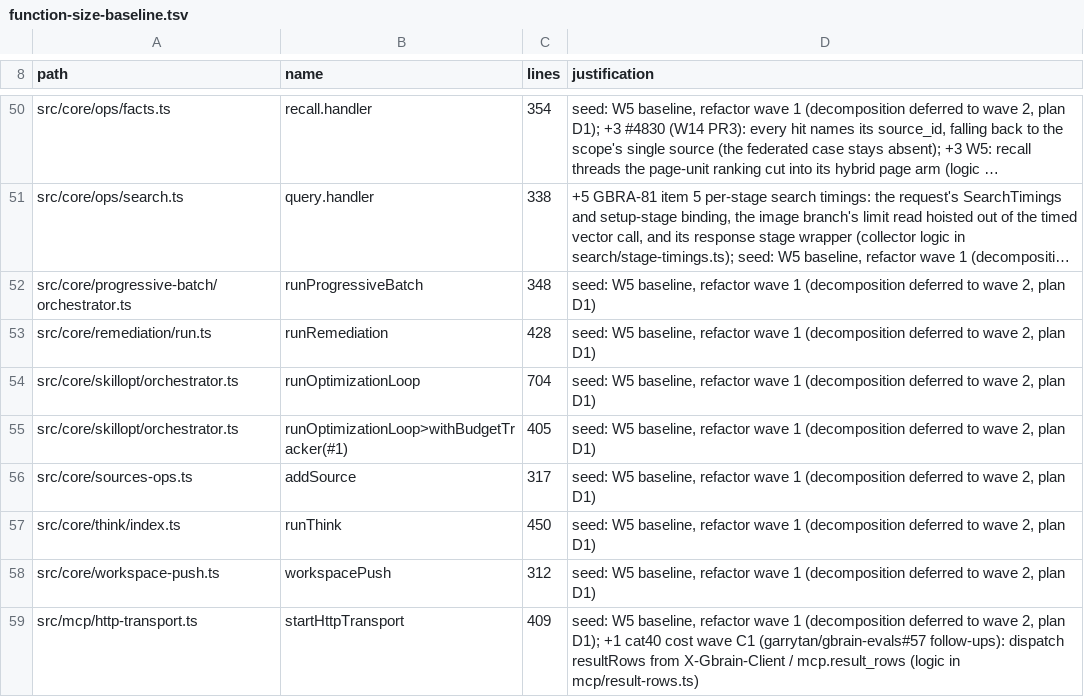
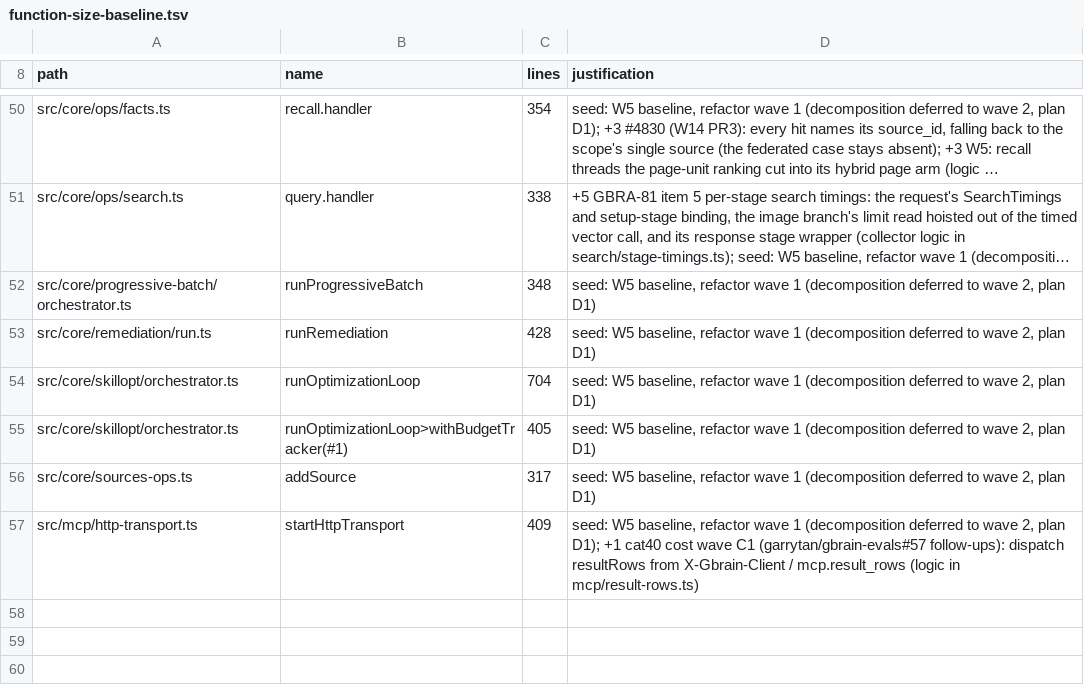
Before and after one commit to grenben/abrain, a TSV file: scripts/function-size-baseline.tsv, drawn as a sheet; only a part is shown, gaps mark what is left out; long unchanged cells end in …; the diff names each change by its address in the sheet, - before the commit and + after, or states it on an @@ line.

```diff
--- a/scripts/function-size-baseline.tsv
+++ b/scripts/function-size-baseline.tsv
-row 57: src/core/think/index.ts | runThink | 450 | seed: W5 baseline, refactor wave 1 (decomposition deferred to wave 2, plan D1)
-row 58: src/core/workspace-push.ts | workspacePush | 312 | seed: W5 baseline, refactor wave 1 (decomposition deferred to wave 2, plan D1)
```
Also changed, not shown: scripts/module-size-limits.tsv, 3 other files.
